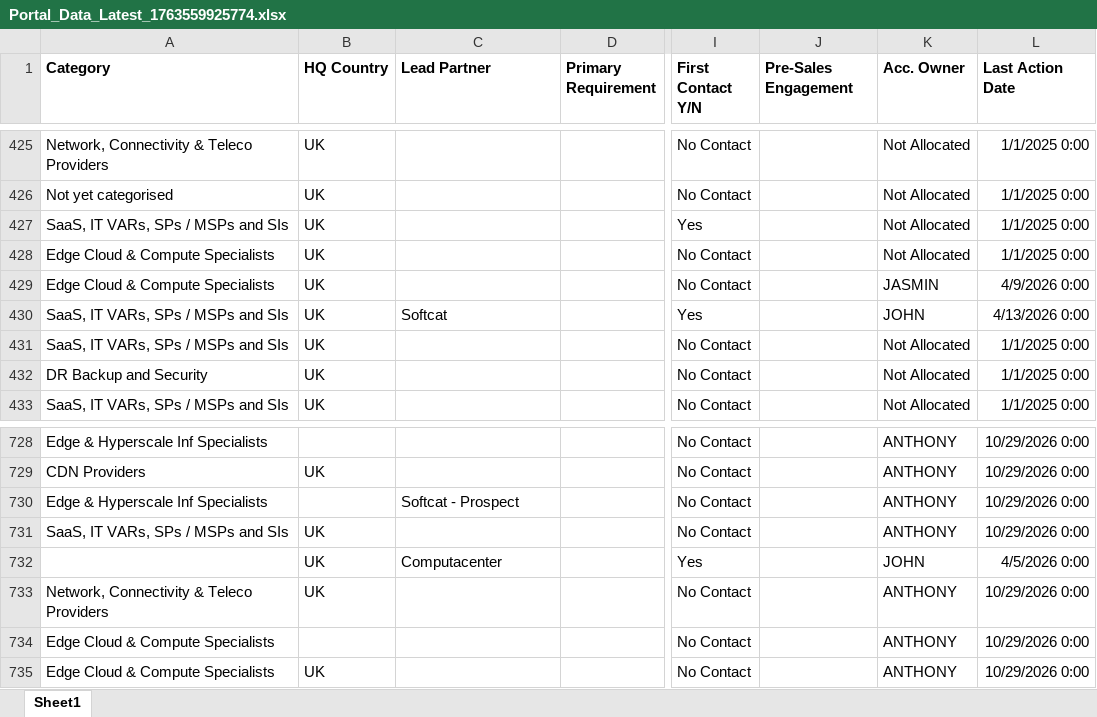
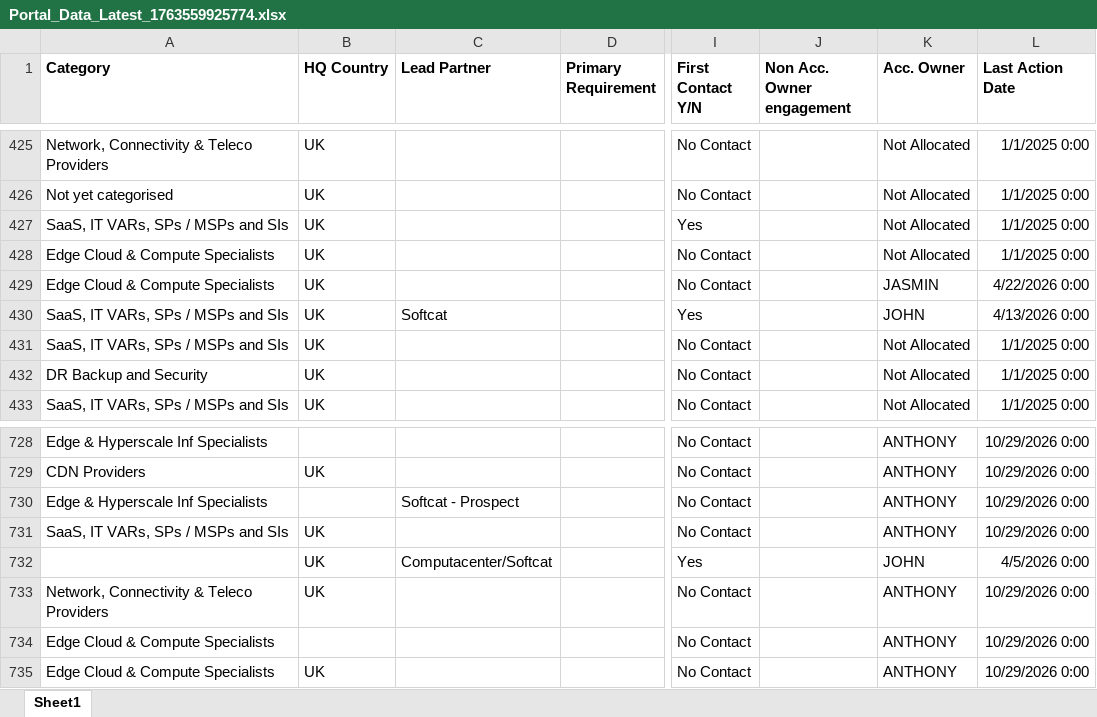
Before and after one commit to jcmariani1199-dot/NokiaPortal-Secure-V4, an Excel workbook: attached_assets/Portal_Data_Latest_1763559925774.xlsx, sheet Sheet1, drawn as a sheet; only a part is shown, gaps mark what is left out; values as stored, in another font and other column widths than the file's, no borders; the diff covers the shown part only; the diff names each change by its address in the sheet, - before the commit and + after, or states it on an @@ line.

```diff
--- a/attached_assets/Portal_Data_Latest_1763559925774.xlsx (sheet Sheet1)
+++ b/attached_assets/Portal_Data_Latest_1763559925774.xlsx (sheet Sheet1)
-J1: Pre-Sales Engagement
+J1: Non Acc. Owner engagement
-L429 (Last Action Date): 4/9/2026 0:00
+L429 (Last Action Date): 4/22/2026 0:00
-C732 (Lead Partner): Computacenter
+C732 (Lead Partner): Computacenter/Softcat
```
Also changed, not shown: 5 added rows, 1 moved row and 19 edited cells elsewhere in this sheet.
